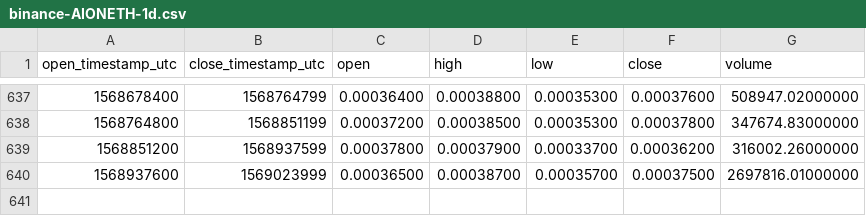
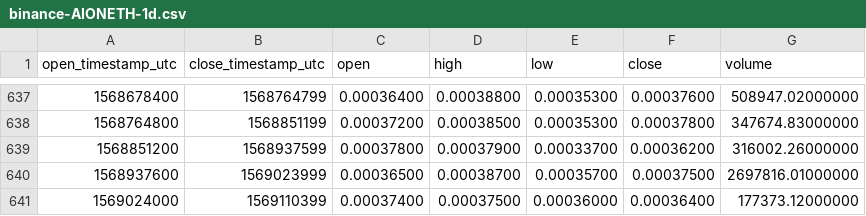
Before and after one commit to cryptobigbro/binance-AIONETH, a CSV file: binance-AIONETH-1d.csv, drawn as a sheet; only a part is shown, gaps mark what is left out.

Commit message:
Update OHLCV data.

```diff
--- a/binance-AIONETH-1d.csv
+++ b/binance-AIONETH-1d.csv
@@ -640 +640,2 @@ open_timestamp_utc,close_timestamp_utc,open,high,low,close,volume
 1568937600,1569023999,0.00036500,0.00038700,0.00035700,0.00037500,2697816.01000000
+1569024000,1569110399,0.00037400,0.00037500,0.00036000,0.00036400,177373.12000000
```
Also changed, not shown: 1 other file.
